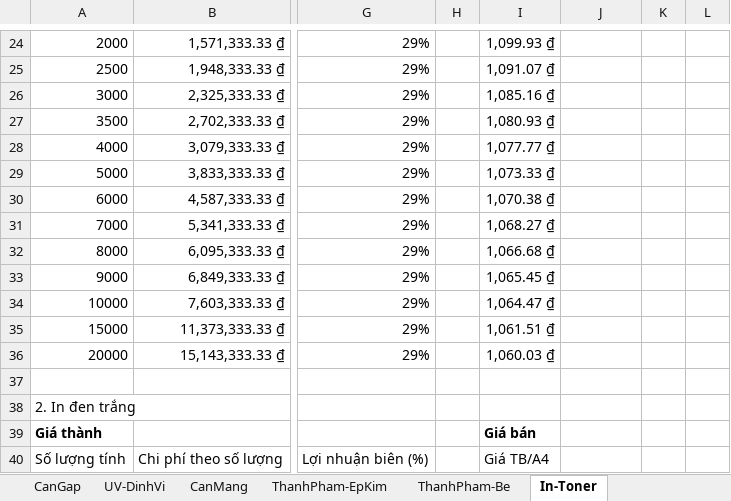
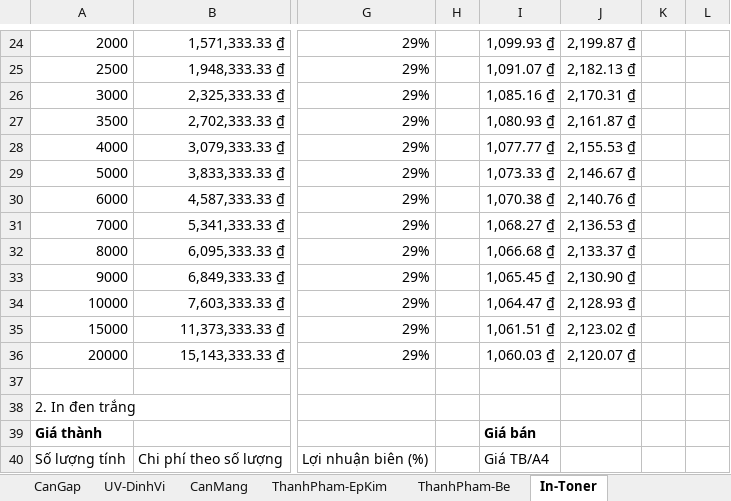
Before and after one commit to DzungHg/Excels-Projects, an Excel workbook: TinhChiPhiIn/TinhGiaThanhIn.xlsm, sheet In-Toner, drawn as a sheet; only a part is shown, gaps mark what is left out; values as stored, in another font and other column widths than the file's, no borders; the diff covers the shown part only; the diff names each change by its address in the sheet, - before the commit and + after, or states it on an @@ line.

```diff
--- a/TinhChiPhiIn/TinhGiaThanhIn.xlsm (sheet In-Toner)
+++ b/TinhChiPhiIn/TinhGiaThanhIn.xlsm (sheet In-Toner)
-J24: (empty)
+J24: 2,199.87 ₫
-J25: (empty)
+J25: 2,182.13 ₫
-J26: (empty)
+J26: 2,170.31 ₫
-J27: (empty)
+J27: 2,161.87 ₫
-J28: (empty)
+J28: 2,155.53 ₫
-J29: (empty)
+J29: 2,146.67 ₫
-J30: (empty)
+J30: 2,140.76 ₫
-J31: (empty)
+J31: 2,136.53 ₫
-J32: (empty)
+J32: 2,133.37 ₫
-J33: (empty)
+J33: 2,130.90 ₫
-J34: (empty)
+J34: 2,128.93 ₫
-J35: (empty)
+J35: 2,123.02 ₫
-J36: (empty)
+J36: 2,120.07 ₫
```
Also changed, not shown: 146 edited cells and cell formats elsewhere in this sheet, sheet NguyenVatLieu, sheet BaiCMYK, other sheet tabs, 1 other file.
